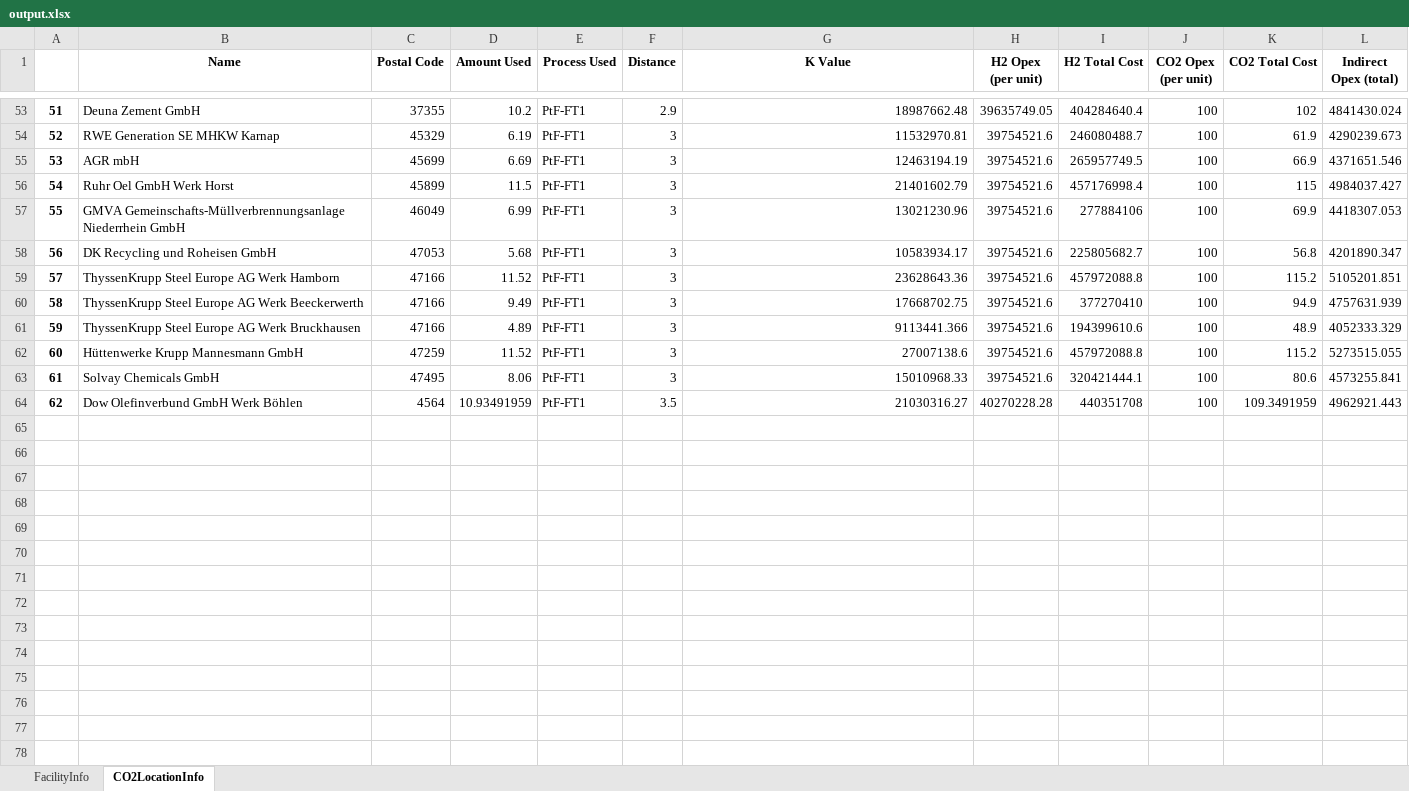
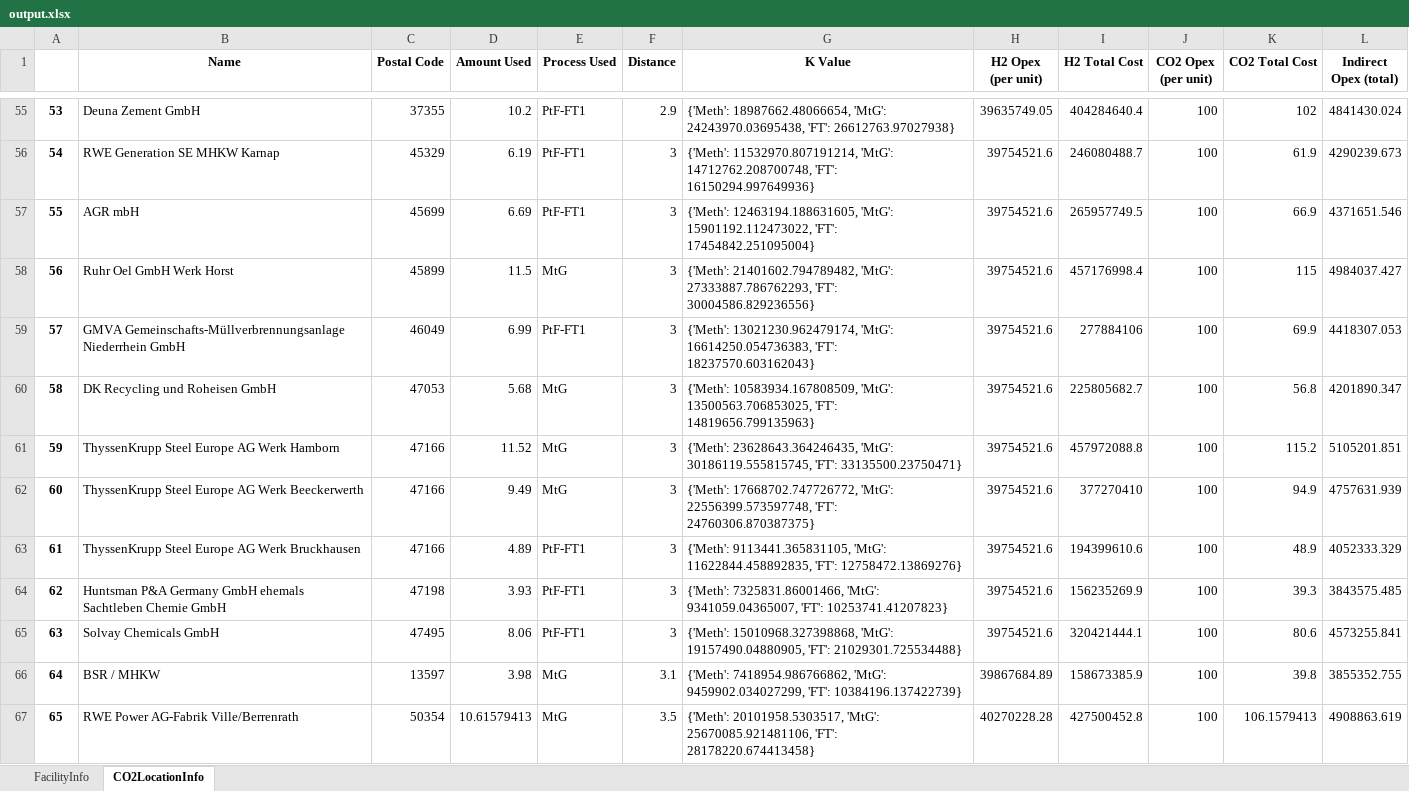
Before and after one commit to jtrobinson57/fscmodel-single-step, an Excel workbook: output.xlsx, sheet CO2LocationInfo, drawn as a sheet; only a part is shown, gaps mark what is left out; values as stored, in another font and other column widths than the file's, no borders; removed rows and columns are numbered as before the commit, all else as after; the diff covers the shown part only; the diff names each change by its address in the sheet, - before the commit and + after, or states it on an @@ line.

Commit message:
Implemented changing capex/K costs by process. Complete. Deleted old way,

```diff
--- a/output.xlsx (sheet CO2LocationInfo)
+++ b/output.xlsx (sheet CO2LocationInfo)
@@ column A renumbered between rows 52 and 65 @@
-G55 (K Value): 18987662.48
+G55 (K Value): {'Meth': 18987662.48066654, 'MtG': 24243970.03695438, 'FT': 26612763.97027938}
-G56 (K Value): 11532970.81
+G56 (K Value): {'Meth': 11532970.807191214, 'MtG': 14712762.208700748, 'FT': 16150294.997649936}
-G57 (K Value): 12463194.19
+G57 (K Value): {'Meth': 12463194.188631605, 'MtG': 15901192.112473022, 'FT': 17454842.251095004}
-E58 (Process Used): PtF-FT1
+E58 (Process Used): MtG
-G58 (K Value): 21401602.79
+G58 (K Value): {'Meth': 21401602.794789482, 'MtG': 27333887.786762293, 'FT': 30004586.829236556}
-G59 (K Value): 13021230.96
+G59 (K Value): {'Meth': 13021230.962479174, 'MtG': 16614250.054736383, 'FT': 18237570.603162043}
-E60:E62 (Process Used): PtF-FT1
+E60:E62 (Process Used): MtG
-G60 (K Value): 10583934.17
+G60 (K Value): {'Meth': 10583934.167808509, 'MtG': 13500563.706853025, 'FT': 14819656.799135963}
-G61 (K Value): 23628643.36
+G61 (K Value): {'Meth': 23628643.364246435, 'MtG': 30186119.555815745, 'FT': 33135500.23750471}
-G62 (K Value): 17668702.75
+G62 (K Value): {'Meth': 17668702.747726772, 'MtG': 22556399.573597748, 'FT': 24760306.870387375}
-G63 (K Value): 9113441.366
+G63 (K Value): {'Meth': 9113441.365831105, 'MtG': 11622844.458892835, 'FT': 12758472.13869276}
-row 62: 60 | Hüttenwerke Krupp Mannesmann GmbH | 47259 | 11.52 | PtF-FT1 | 3 | 27007138.6 | 39754521.6 | 457972088.8 | 100 | 115.2 | 5273515.055
+row 64: 62 | Huntsman P&A Germany GmbH ehemals Sachtleben Chemie GmbH | 47198 | 3.93 | PtF-FT1 | 3 | {'Meth': 7325831.86001466, 'MtG': 9341059.04365007, 'FT': 10253741.41207823} | 39754521.6 | 156235269.9 | 100 | 39.3 | 3843575.485
-G65 (K Value): 15010968.33
+G65 (K Value): {'Meth': 15010968.327398868, 'MtG': 19157490.04880905, 'FT': 21029301.725534488}
-row 64: 62 | Dow Olefinverbund GmbH Werk Böhlen | 4564 | 10.93491959 | PtF-FT1 | 3.5 | 21030316.27 | 40270228.28 | 440351708 | 100 | 109.3491959 | 4962921.443
+row 66: 64 | BSR / MHKW | 13597 | 3.98 | MtG | 3.1 | {'Meth': 7418954.986766862, 'MtG': 9459902.034027299, 'FT': 10384196.137422739} | 39867684.89 | 158673385.9 | 100 | 39.8 | 3855352.755
+row 67: 65 | RWE Power AG-Fabrik Ville/Berrenrath | 50354 | 10.61579413 | MtG | 3.5 | {'Meth': 20101958.5303517, 'MtG': 25670085.921481106, 'FT': 28178220.674413458} | 40270228.28 | 427500452.8 | 100 | 106.1579413 | 4908863.619
```
Also changed, not shown: 2 added rows and 67 edited cells elsewhere in this sheet, sheet FacilityInfo, 1 other file.
